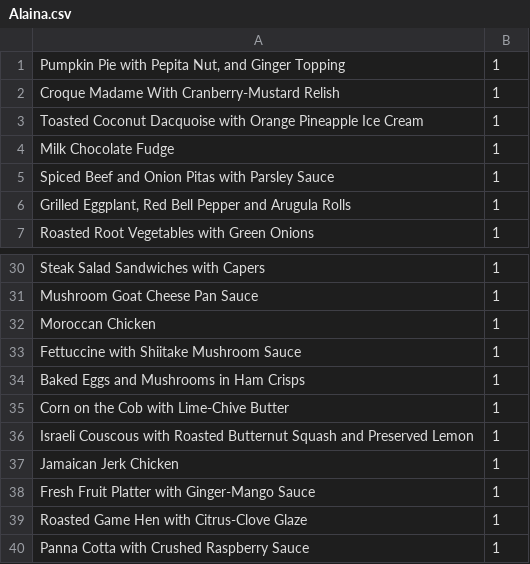
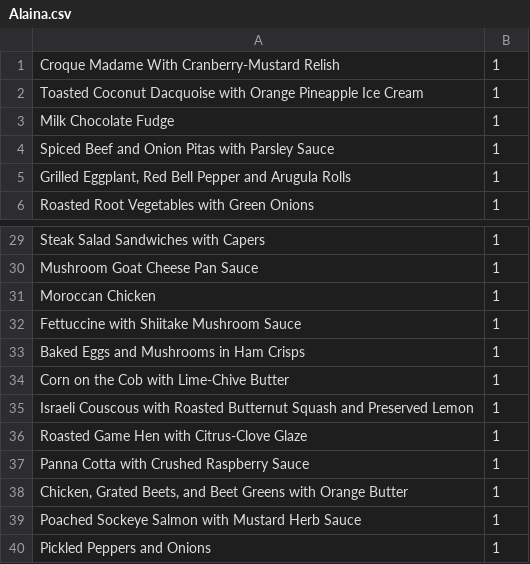
Before and after one commit to mayagriffith/RecipeExplorer, a CSV file: cleanedVotes/Alaina.csv, drawn as a sheet; only a part is shown, gaps mark what is left out; the shorter side is filled out with more unchanged rows; removed rows and columns are numbered as before the commit, all else as after; the diff covers the shown part only; the diff names each change by its address in the sheet, - before the commit and + after, or states it on an @@ line.

```diff
--- a/cleanedVotes/Alaina.csv
+++ b/cleanedVotes/Alaina.csv
-row 1: Pumpkin Pie with Pepita Nut, and Ginger Topping | 1
-row 37: Jamaican Jerk Chicken | 1
-row 38: Fresh Fruit Platter with Ginger-Mango Sauce | 1
```
Also changed, not shown: 97 added rows elsewhere in this file.
